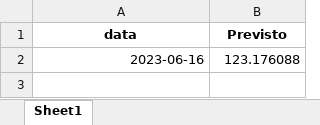
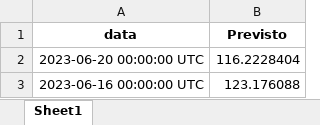
Before and after one commit to thtrol/series-temporais-batata, an Excel workbook: previsoes.xlsx, sheet Sheet1, drawn as a sheet; values as stored, in another font and other column widths than the file's, no borders; addresses are those after the commit; the diff names each change by its address in the sheet, - before the commit and + after, or states it on an @@ line.

```diff
--- a/previsoes.xlsx (sheet Sheet1)
+++ b/previsoes.xlsx (sheet Sheet1)
+row 2: 2023-06-20 00:00:00 UTC | 116.2228404
-A3 (data): 2023-06-16
+A3 (data): 2023-06-16 00:00:00 UTC
```
